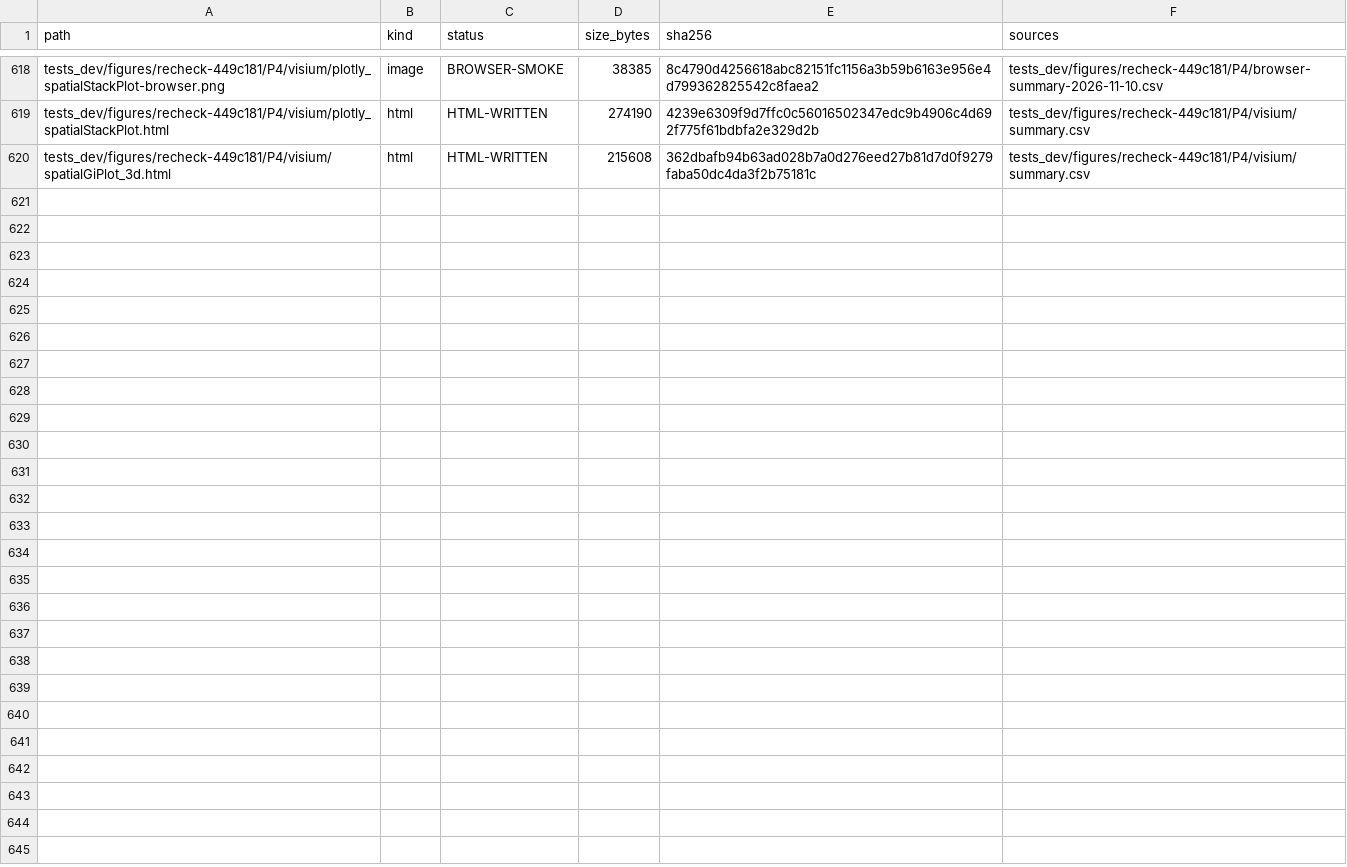
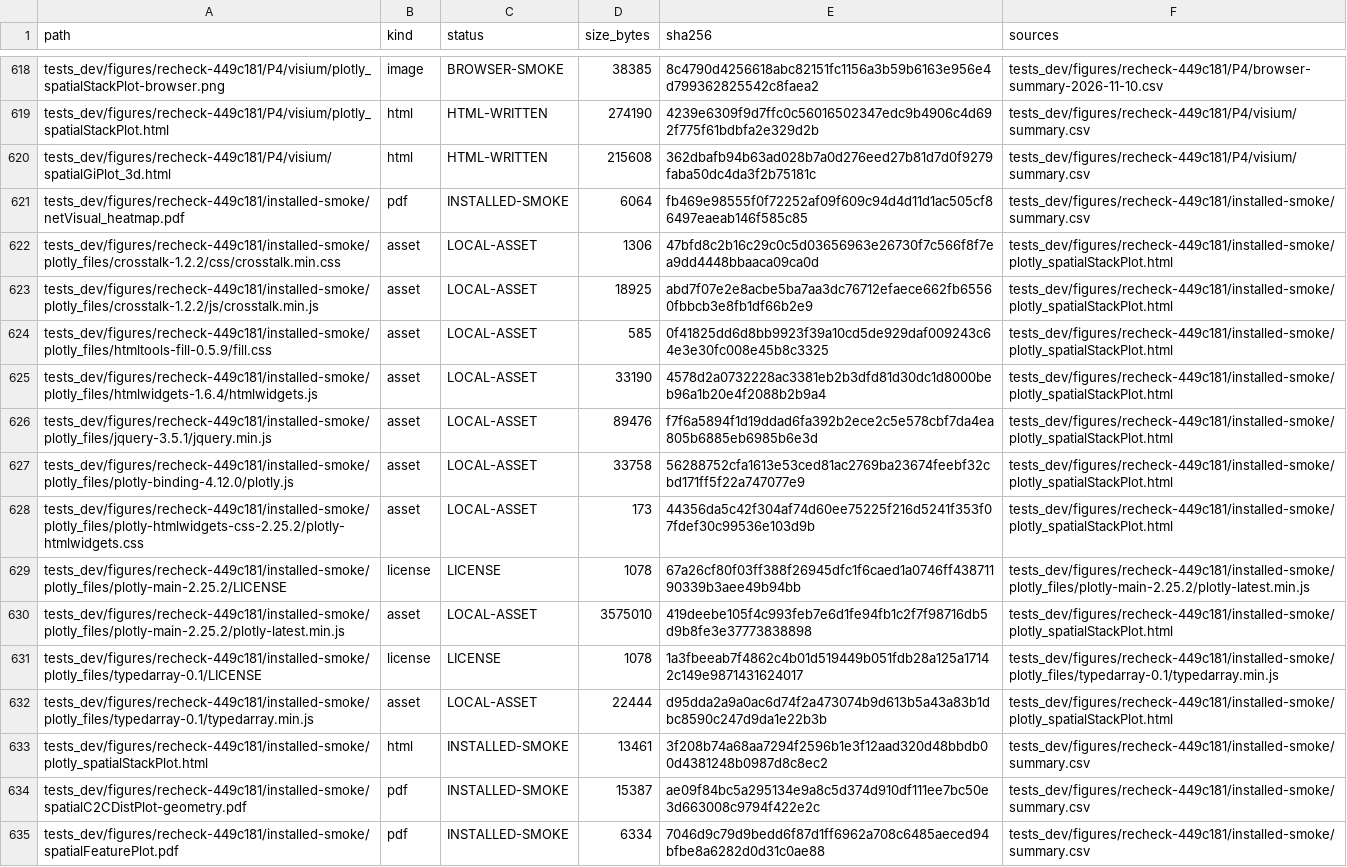
Before and after one commit to suye0620/SpatialCellChat, a CSV file: tests_dev/figures/artifact-inventory-2026-11-10.csv, drawn as a sheet; only a part is shown, gaps mark what is left out.

Commit message:
test: verify installed visualization namespace

```diff
--- a/tests_dev/figures/artifact-inventory-2026-11-10.csv
+++ b/tests_dev/figures/artifact-inventory-2026-11-10.csv
@@ -620 +620,16 @@ tests_dev/figures/recheck-449c181/P4/visium/plotly_spatialStackPlot.html,html,HT
 tests_dev/figures/recheck-449c181/P4/visium/spatialGiPlot_3d.html,html,HTML-WRITTEN,215608,362dbafb94b63ad028b7a0d276eed27b81d7d0f9279faba50dc4da3f2b75181c,tests_dev/figures/recheck-449c181/P4/visium/summary.csv
+tests_dev/figures/recheck-449c181/installed-smoke/netVisual_heatmap.pdf,pdf,INSTALLED-SMOKE,6064,fb469e98555f0f72252af09f609c94d4d11d1ac505cf86497eaeab146f585c85,tests_dev/figures/recheck-449c181/installed-smoke/summary.csv
+tests_dev/figures/recheck-449c181/installed-smoke/plotly_files/crosstalk-1.2.2/css/crosstalk.min.css,asset,LOCAL-ASSET,1306,47bfd8c2b16c29c0c5d03656963e26730f7c566f8f7ea9dd4448bbaaca09ca0d,tests_dev/figures/recheck-449c181/installed-smoke/plotly_spatialStackPlot.html
+tests_dev/figures/recheck-449c181/installed-smoke/plotly_files/crosstalk-1.2.2/js/crosstalk.min.js,asset,LOCAL-ASSET,18925,abd7f07e2e8acbe5ba7aa3dc76712efaece662fb65560fbbcb3e8fb1df66b2e9,tests_dev/figures/recheck-449c181/installed-smoke/plotly_spatialStackPlot.html
+tests_dev/figures/recheck-449c181/installed-smoke/plotly_files/htmltools-fill-0.5.9/fill.css,asset,LOCAL-ASSET,585,0f41825dd6d8bb9923f39a10cd5de929daf009243c64e3e30fc008e45b8c3325,tests_dev/figures/recheck-449c181/installed-smoke/plotly_spatialStackPlot.html
+tests_dev/figures/recheck-449c181/installed-smoke/plotly_files/htmlwidgets-1.6.4/htmlwidgets.js,asset,LOCAL-ASSET,33190,4578d2a0732228ac3381eb2b3dfd81d30dc1d8000beb96a1b20e4f2088b2b9a4,tests_dev/figures/recheck-449c181/installed-smoke/plotly_spatialStackPlot.html
+tests_dev/figures/recheck-449c181/installed-smoke/plotly_files/jquery-3.5.1/jquery.min.js,asset,LOCAL-ASSET,89476,f7f6a5894f1d19ddad6fa392b2ece2c5e578cbf7da4ea805b6885eb6985b6e3d,tests_dev/figures/recheck-449c181/installed-smoke/plotly_spatialStackPlot.html
+tests_dev/figures/recheck-449c181/installed-smoke/plotly_files/plotly-binding-4.12.0/plotly.js,asset,LOCAL-ASSET,33758,56288752cfa1613e53ced81ac2769ba23674feebf32cbd171ff5f22a747077e9,tests_dev/figures/recheck-449c181/installed-smoke/plotly_spatialStackPlot.html
+tests_dev/figures/recheck-449c181/installed-smoke/plotly_files/plotly-htmlwidgets-css-2.25.2/plotly-htmlwidgets.css,asset,LOCAL-ASSET,173,44356da5c42f304af74d60ee75225f216d5241f353f07fdef30c99536e103d9b,tests_dev/figures/recheck-449c181/installed-smoke/plotly_spatialStackPlot.html
+tests_dev/figures/recheck-449c181/installed-smoke/plotly_files/plotly-main-2.25.2/LICENSE,license,LICENSE,1078,67a26cf80f03ff388f26945dfc1f6caed1a0746ff43871190339b3aee49b94bb,tests_dev/figures/recheck-449c181/installed-smoke/plotly_files/plotly-main-2.25.2/plotly-latest.min.js
+tests_dev/figures/recheck-449c181/installed-smoke/plotly_files/plotly-main-2.25.2/plotly-latest.min.js,asset,LOCAL-ASSET,3575010,419deebe105f4c993feb7e6d1fe94fb1c2f7f98716db5d9b8fe3e37773838898,tests_dev/figures/recheck-449c181/installed-smoke/plotly_spatialStackPlot.html
+tests_dev/figures/recheck-449c181/installed-smoke/plotly_files/typedarray-0.1/LICENSE,license,LICENSE,1078,1a3fbeeab7f4862c4b01d519449b051fdb28a125a17142c149e9871431624017,tests_dev/figures/recheck-449c181/installed-smoke/plotly_files/typedarray-0.1/typedarray.min.js
+tests_dev/figures/recheck-449c181/installed-smoke/plotly_files/typedarray-0.1/typedarray.min.js,asset,LOCAL-ASSET,22444,d95dda2a9a0ac6d74f2a473074b9d613b5a43a83b1dbc8590c247d9da1e22b3b,tests_dev/figures/recheck-449c181/installed-smoke/plotly_spatialStackPlot.html
+tests_dev/figures/recheck-449c181/installed-smoke/plotly_spatialStackPlot.html,html,INSTALLED-SMOKE,13461,3f208b74a68aa7294f2596b1e3f12aad320d48bbdb00d4381248b0987d8c8ec2,tests_dev/figures/recheck-449c181/installed-smoke/summary.csv
+tests_dev/figures/recheck-449c181/installed-smoke/spatialC2CDistPlot-geometry.pdf,pdf,INSTALLED-SMOKE,15387,ae09f84bc5a295134e9a8c5d374d910df111ee7bc50e3d663008c9794f422e2c,tests_dev/figures/recheck-449c181/installed-smoke/summary.csv
+tests_dev/figures/recheck-449c181/installed-smoke/spatialFeaturePlot.pdf,pdf,INSTALLED-SMOKE,6334,7046d9c79d9bedd6f87d1ff6962a708c6485aeced94bfbe8a6282d0d31c0ae88,tests_dev/figures/recheck-449c181/installed-smoke/summary.csv
```
Also changed, not shown: 31 other files.
